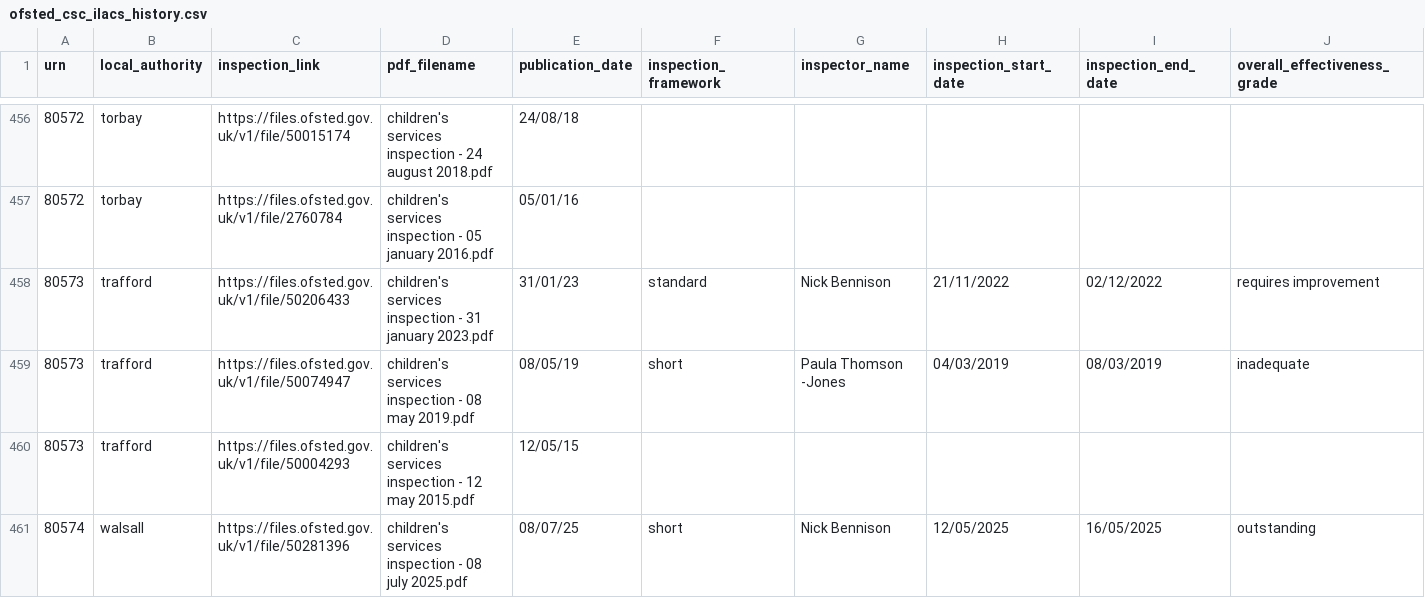
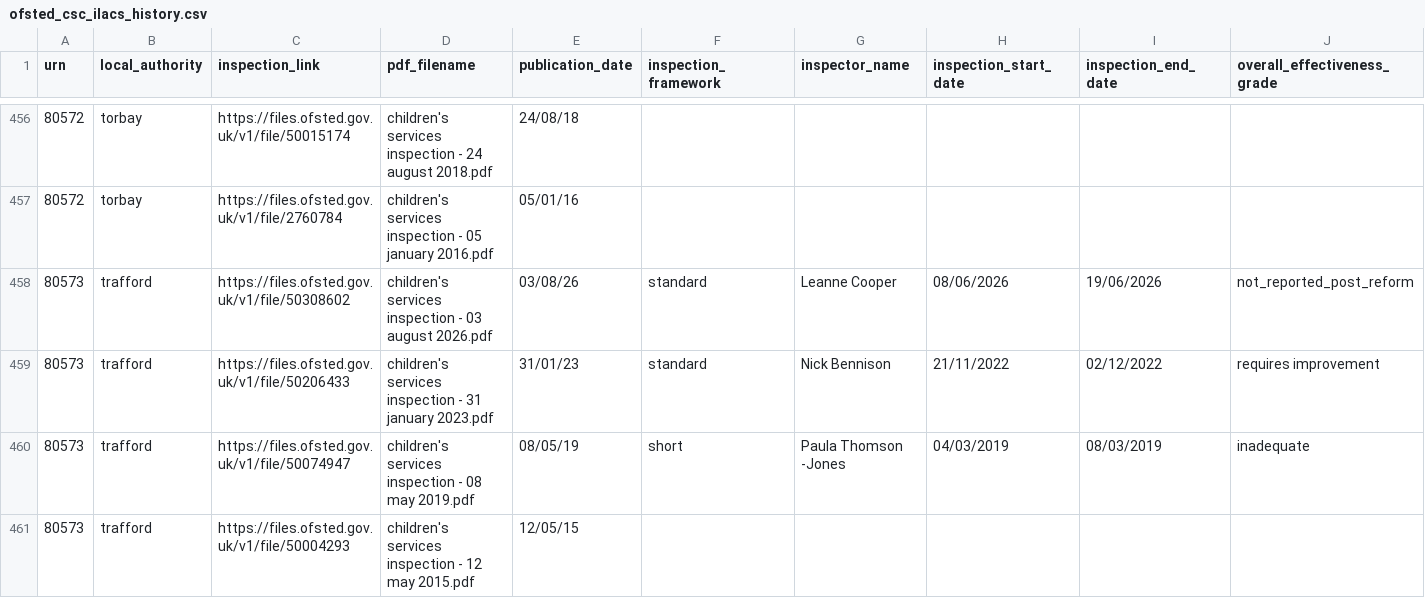
Before and after one commit to JT-39/ofsted-ilacs-scrape-tool, a CSV file: ofsted_csc_ilacs_history.csv, drawn as a sheet; only a part is shown, gaps mark what is left out; the shorter side is filled out with more unchanged rows; rows hold the shown columns only; the diff names each change by its address in the sheet, - before the commit and + after, or states it on an @@ line.

```diff
--- a/ofsted_csc_ilacs_history.csv
+++ b/ofsted_csc_ilacs_history.csv
+row 458: 80573 | trafford | https://files.ofsted.gov.uk/v1/file/50308602 | children's services inspection - 03 august 2026.pdf | 03/08/26 | standard | Leanne Cooper | 08/06/2026 | 19/06/2026 | not_reported_post_reform
```
Also changed, not shown: 3 other files.
